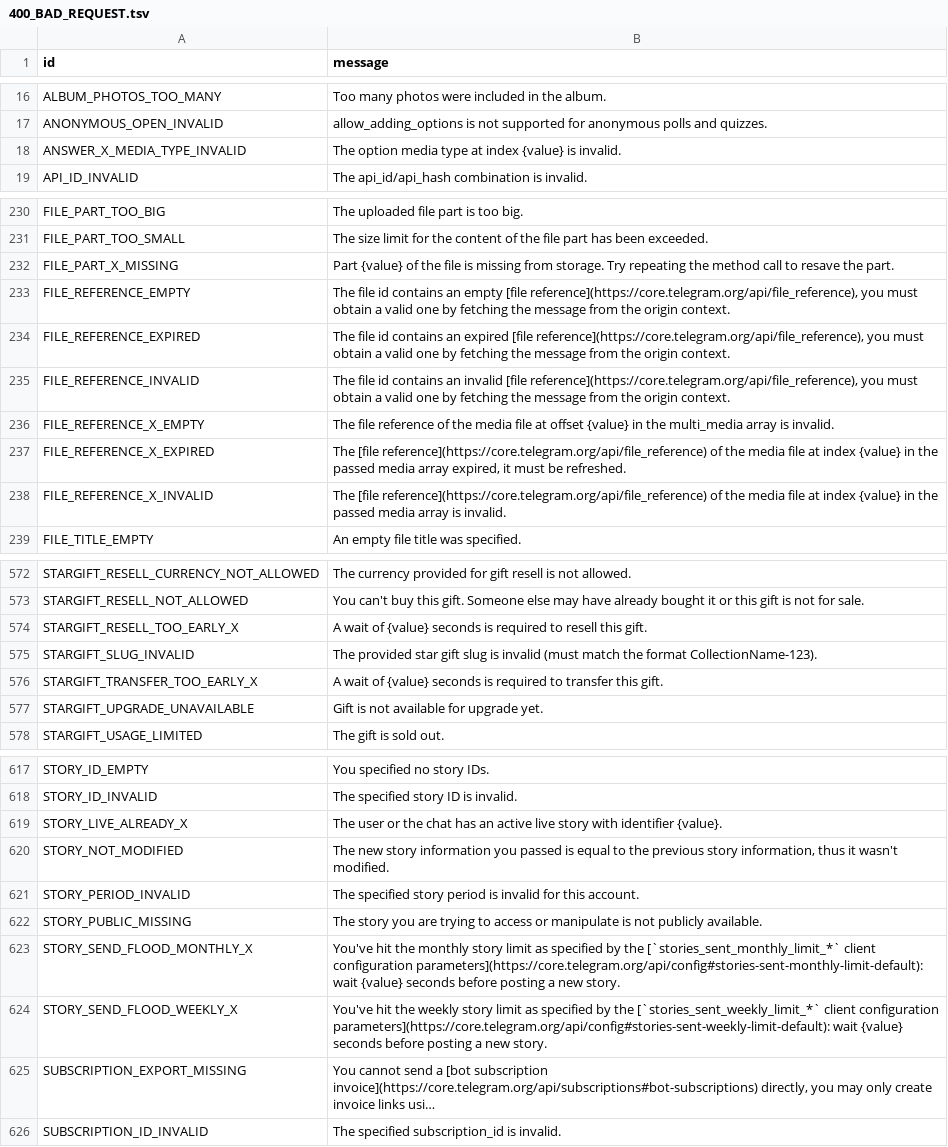
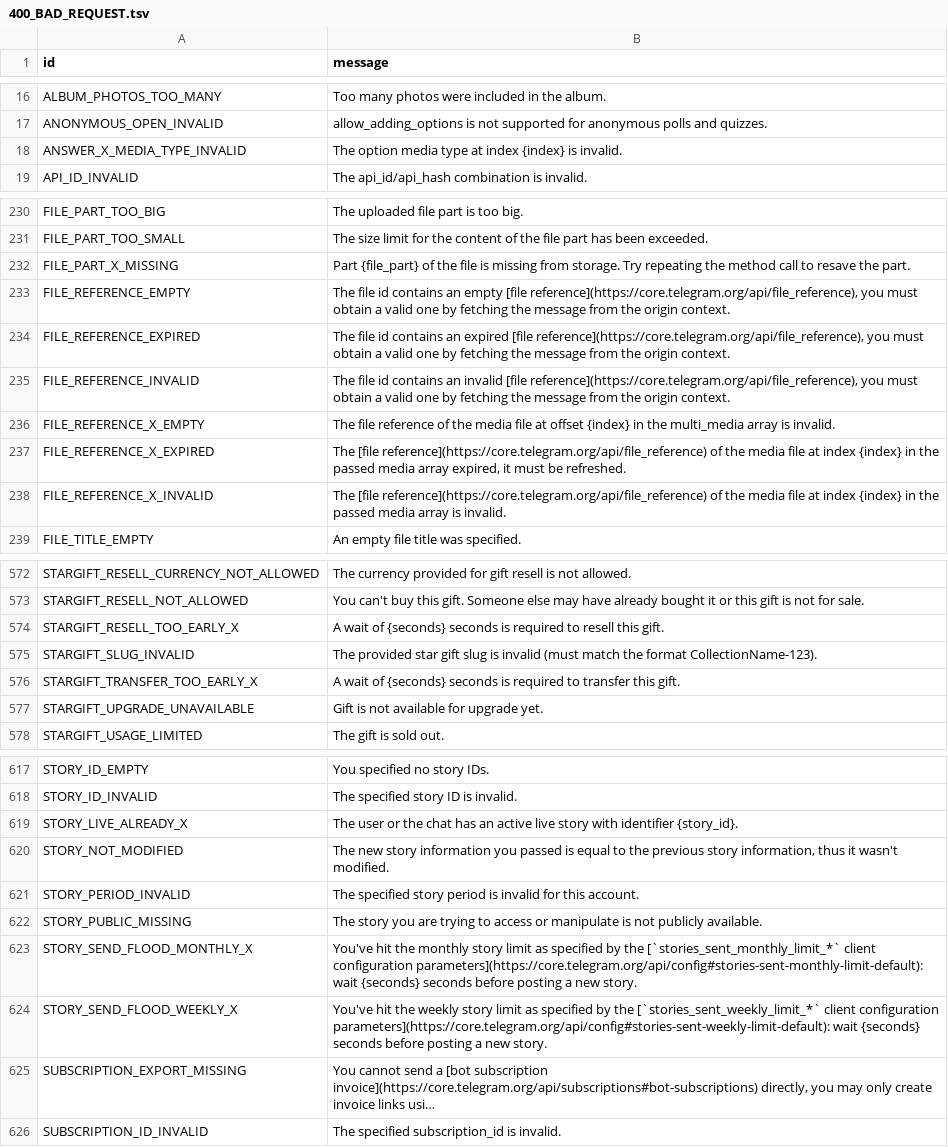
Before and after one commit to jdzjy/All-In-One-Backup, a TSV file: kurigram/compiler/errors/source/400_BAD_REQUEST.tsv, drawn as a sheet; only a part is shown, gaps mark what is left out; long unchanged cells end in …; the diff covers the shown part only; the diff names each change by its address in the sheet, - before the commit and + after, or states it on an @@ line.

```diff
--- a/kurigram/compiler/errors/source/400_BAD_REQUEST.tsv
+++ b/kurigram/compiler/errors/source/400_BAD_REQUEST.tsv
-B18 (message): …at index {value} is invalid.
+B18 (message): …at index {index} is invalid.
-B232 (message): Part {value} of the…
+B232 (message): Part {file_part} of the…
-B236 (message): …at offset {value} in the…
+B236 (message): …at offset {index} in the…
-B237 (message): …at index {value} in the…
+B237 (message): …at index {index} in the…
-B238 (message): …at index {value} in the…
+B238 (message): …at index {index} in the…
-B574 (message): …wait of {value} seconds is…
+B574 (message): …wait of {seconds} seconds is…
-B576 (message): …wait of {value} seconds is…
+B576 (message): …wait of {seconds} seconds is…
-B619 (message): …with identifier {value}.
+B619 (message): …with identifier {story_id}.
-B623 (message): …parameters](https://core.telegram.org/api/config#stories-sent-monthly-limit-default): wait {value} seconds before…
+B623 (message): …parameters](https://core.telegram.org/api/config#stories-sent-monthly-limit-default): wait {seconds} seconds before…
-B624 (message): …parameters](https://core.telegram.org/api/config#stories-sent-weekly-limit-default): wait {value} seconds before…
+B624 (message): …parameters](https://core.telegram.org/api/config#stories-sent-weekly-limit-default): wait {seconds} seconds before…
```
Also changed, not shown: 4 edited cells elsewhere in this file, kurigram/compiler/errors/source/303_SEE_OTHER.tsv, kurigram/compiler/errors/source/403_FORBIDDEN.tsv, 35 other files.
